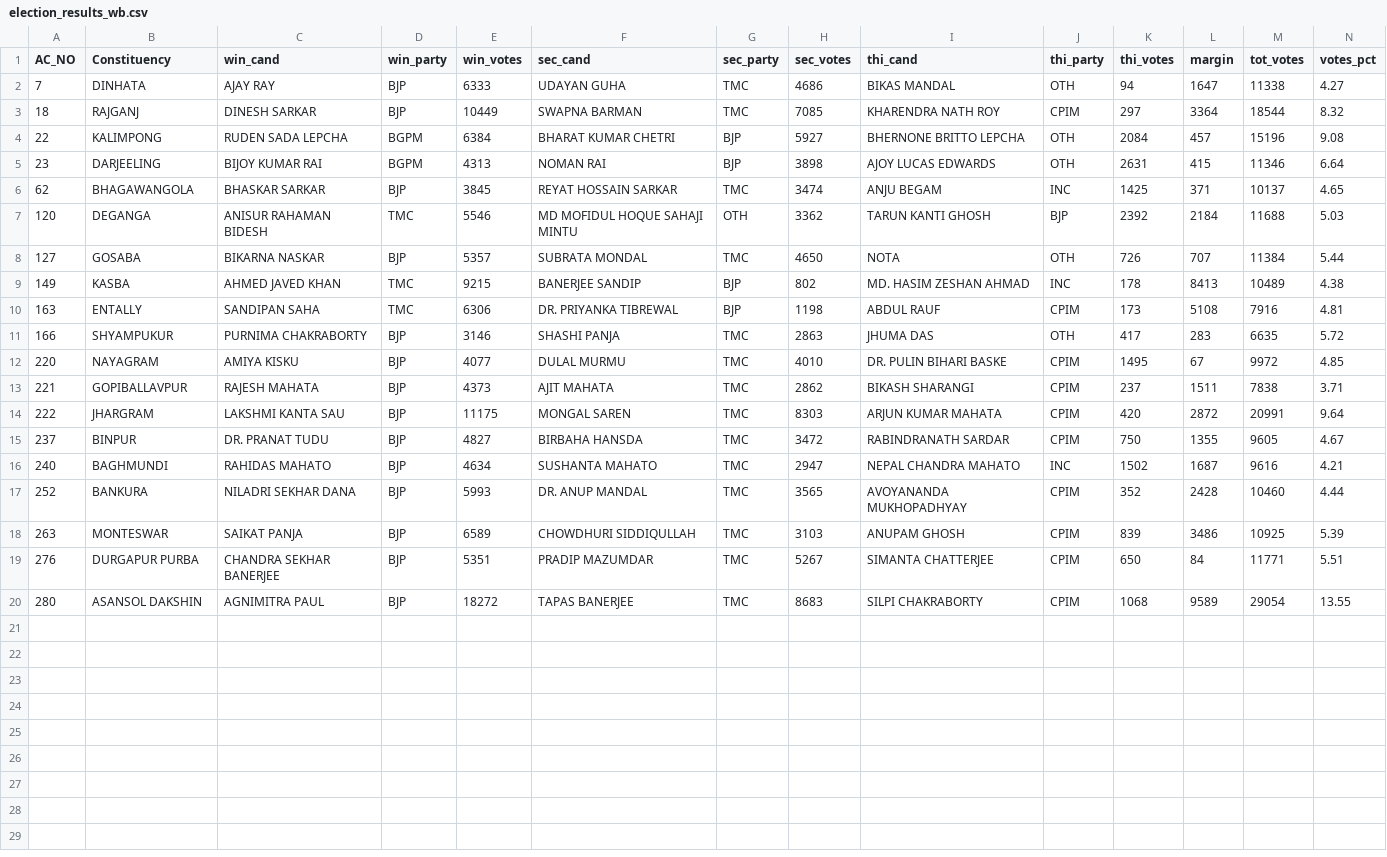
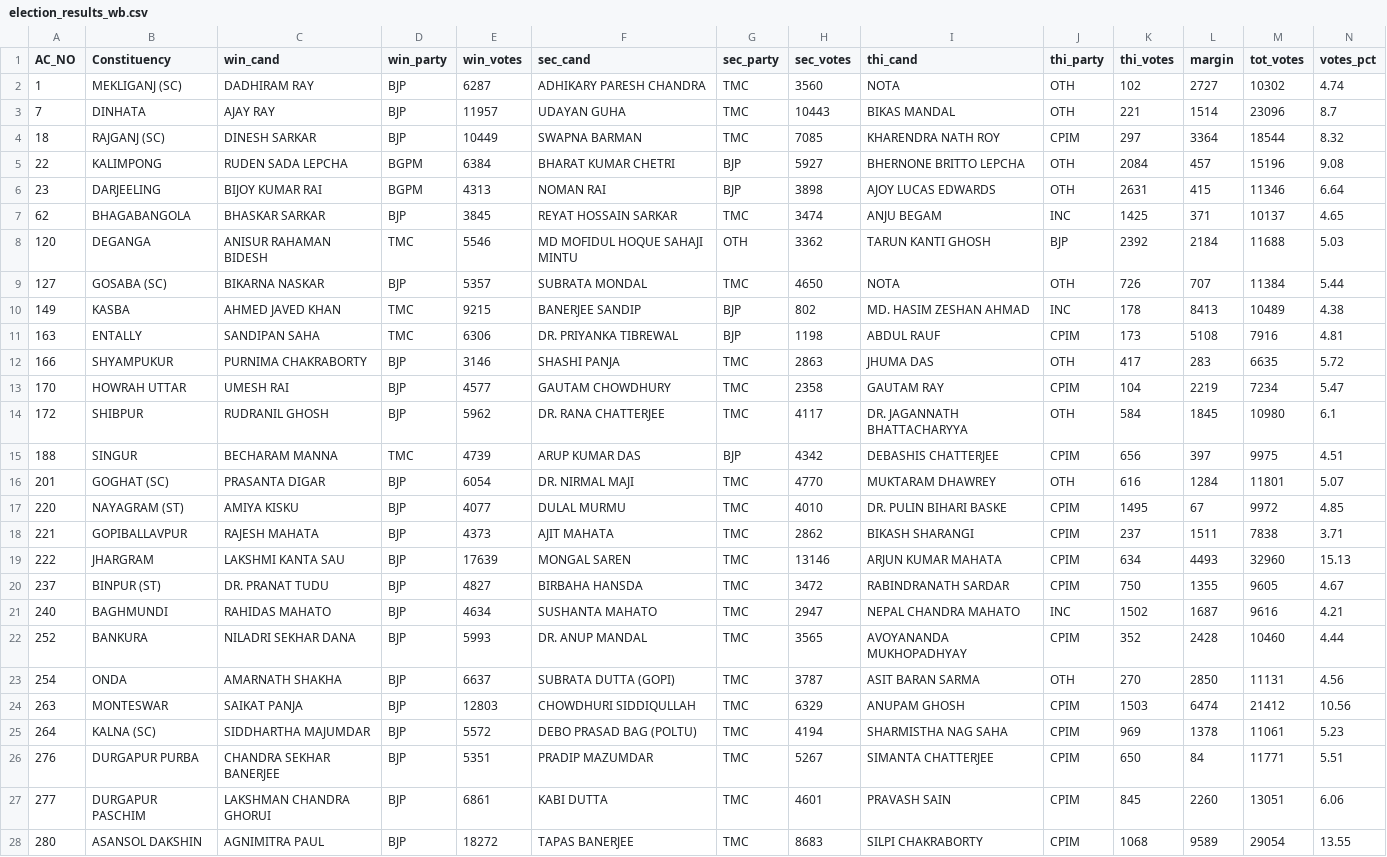
Before and after one commit to abhi0420/Election-tracker, a CSV file: election_results_wb.csv, drawn as a sheet.

```diff
--- a/election_results_wb.csv
+++ b/election_results_wb.csv
@@ -1,9 +1,10 @@
 AC_NO,Constituency,win_cand,win_party,win_votes,sec_cand,sec_party,sec_votes,thi_cand,thi_party,thi_votes,margin,tot_votes,votes_pct
-7,DINHATA,AJAY RAY,BJP,6333,UDAYAN GUHA,TMC,4686,BIKAS MANDAL,OTH,94,1647,11338,4.27
-18,RAJGANJ,DINESH SARKAR,BJP,10449,SWAPNA BARMAN,TMC,7085,KHARENDRA NATH ROY,CPIM,297,3364,18544,8.32
+1,MEKLIGANJ (SC),DADHIRAM RAY,BJP,6287,ADHIKARY PARESH CHANDRA,TMC,3560,NOTA,OTH,102,2727,10302,4.74
+7,DINHATA,AJAY RAY,BJP,11957,UDAYAN GUHA,TMC,10443,BIKAS MANDAL,OTH,221,1514,23096,8.7
+18,RAJGANJ (SC),DINESH SARKAR,BJP,10449,SWAPNA BARMAN,TMC,7085,KHARENDRA NATH ROY,CPIM,297,3364,18544,8.32
 22,KALIMPONG,RUDEN SADA LEPCHA,BGPM,6384,BHARAT KUMAR CHETRI,BJP,5927,BHERNONE BRITTO LEPCHA,OTH,2084,457,15196,9.08
 23,DARJEELING,BIJOY KUMAR RAI,BGPM,4313,NOMAN RAI,BJP,3898,AJOY LUCAS EDWARDS,OTH,2631,415,11346,6.64
-62,BHAGAWANGOLA,BHASKAR SARKAR,BJP,3845,REYAT HOSSAIN SARKAR,TMC,3474,ANJU BEGAM,INC,1425,371,10137,4.65
+62,BHAGABANGOLA,BHASKAR SARKAR,BJP,3845,REYAT HOSSAIN SARKAR,TMC,3474,ANJU BEGAM,INC,1425,371,10137,4.65
 120,DEGANGA,ANISUR RAHAMAN BIDESH,TMC,5546,MD MOFIDUL HOQUE SAHAJI MINTU,OTH,3362,TARUN KANTI GHOSH,BJP,2392,2184,11688,5.03
-127,GOSABA,BIKARNA NASKAR,BJP,5357,SUBRATA MONDAL,TMC,4650,NOTA,OTH,726,707,11384,5.44
+127,GOSABA (SC),BIKARNA NASKAR,BJP,5357,SUBRATA MONDAL,TMC,4650,NOTA,OTH,726,707,11384,5.44
 149,KASBA,AHMED JAVED KHAN,TMC,9215,BANERJEE SANDIP,BJP,802,MD. HASIM ZESHAN AHMAD,INC,178,8413,10489,4.38
@@ -11,10 +12,17 @@ AC_NO,Constituency,win_cand,win_party,win_votes,sec_cand,sec_party,sec_votes,thi
 166,SHYAMPUKUR,PURNIMA CHAKRABORTY,BJP,3146,SHASHI PANJA,TMC,2863,JHUMA DAS,OTH,417,283,6635,5.72
-220,NAYAGRAM,AMIYA KISKU,BJP,4077,DULAL MURMU,TMC,4010,DR. PULIN BIHARI BASKE,CPIM,1495,67,9972,4.85
+170,HOWRAH UTTAR,UMESH RAI,BJP,4577,GAUTAM CHOWDHURY,TMC,2358,GAUTAM RAY,CPIM,104,2219,7234,5.47
+172,SHIBPUR,RUDRANIL GHOSH,BJP,5962,DR. RANA CHATTERJEE,TMC,4117,DR. JAGANNATH BHATTACHARYYA,OTH,584,1845,10980,6.1
+188,SINGUR,BECHARAM MANNA,TMC,4739,ARUP KUMAR DAS,BJP,4342,DEBASHIS CHATTERJEE,CPIM,656,397,9975,4.51
+201,GOGHAT (SC),PRASANTA DIGAR,BJP,6054,DR. NIRMAL MAJI,TMC,4770,MUKTARAM DHAWREY,OTH,616,1284,11801,5.07
+220,NAYAGRAM (ST),AMIYA KISKU,BJP,4077,DULAL MURMU,TMC,4010,DR. PULIN BIHARI BASKE,CPIM,1495,67,9972,4.85
 221,GOPIBALLAVPUR,RAJESH MAHATA,BJP,4373,AJIT MAHATA,TMC,2862,BIKASH SHARANGI,CPIM,237,1511,7838,3.71
-222,JHARGRAM,LAKSHMI KANTA SAU,BJP,11175,MONGAL SAREN,TMC,8303,ARJUN KUMAR MAHATA,CPIM,420,2872,20991,9.64
-237,BINPUR,DR. PRANAT TUDU,BJP,4827,BIRBAHA HANSDA,TMC,3472,RABINDRANATH SARDAR,CPIM,750,1355,9605,4.67
+222,JHARGRAM,LAKSHMI KANTA SAU,BJP,17639,MONGAL SAREN,TMC,13146,ARJUN KUMAR MAHATA,CPIM,634,4493,32960,15.13
+237,BINPUR (ST),DR. PRANAT TUDU,BJP,4827,BIRBAHA HANSDA,TMC,3472,RABINDRANATH SARDAR,CPIM,750,1355,9605,4.67
 240,BAGHMUNDI,RAHIDAS MAHATO,BJP,4634,SUSHANTA MAHATO,TMC,2947,NEPAL CHANDRA MAHATO,INC,1502,1687,9616,4.21
 252,BANKURA,NILADRI SEKHAR DANA,BJP,5993,DR. ANUP MANDAL,TMC,3565,AVOYANANDA MUKHOPADHYAY,CPIM,352,2428,10460,4.44
-263,MONTESWAR,SAIKAT PANJA,BJP,6589,CHOWDHURI SIDDIQULLAH,TMC,3103,ANUPAM GHOSH,CPIM,839,3486,10925,5.39
+254,ONDA,AMARNATH SHAKHA,BJP,6637,SUBRATA DUTTA (GOPI),TMC,3787,ASIT BARAN SARMA,OTH,270,2850,11131,4.56
+263,MONTESWAR,SAIKAT PANJA,BJP,12803,CHOWDHURI SIDDIQULLAH,TMC,6329,ANUPAM GHOSH,CPIM,1503,6474,21412,10.56
+264,KALNA (SC),SIDDHARTHA MAJUMDAR,BJP,5572,DEBO PRASAD BAG (POLTU),TMC,4194,SHARMISTHA NAG SAHA,CPIM,969,1378,11061,5.23
 276,DURGAPUR PURBA,CHANDRA SEKHAR BANERJEE,BJP,5351,PRADIP MAZUMDAR,TMC,5267,SIMANTA CHATTERJEE,CPIM,650,84,11771,5.51
+277,DURGAPUR PASCHIM,LAKSHMAN CHANDRA GHORUI,BJP,6861,KABI DUTTA,TMC,4601,PRAVASH SAIN,CPIM,845,2260,13051,6.06
 280,ASANSOL DAKSHIN,AGNIMITRA PAUL,BJP,18272,TAPAS BANERJEE,TMC,8683,SILPI CHAKRABORTY,CPIM,1068,9589,29054,13.55
```
Also changed, not shown: election_results_assam.csv, election_results_kerala.csv, 5 other files.
